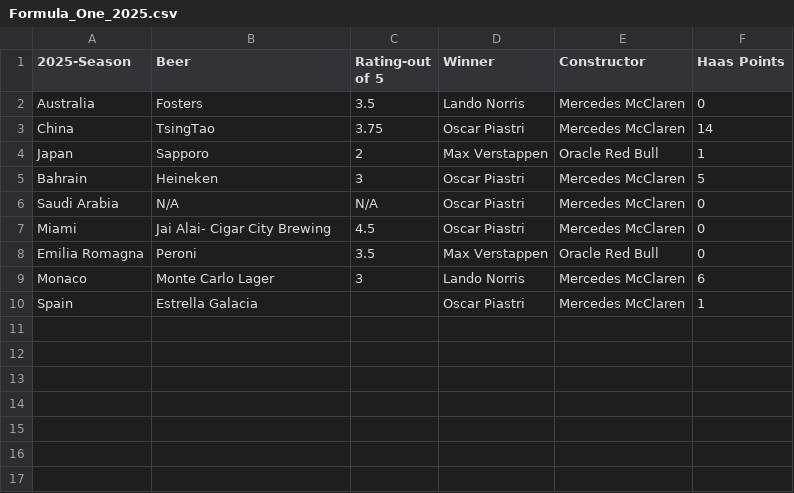
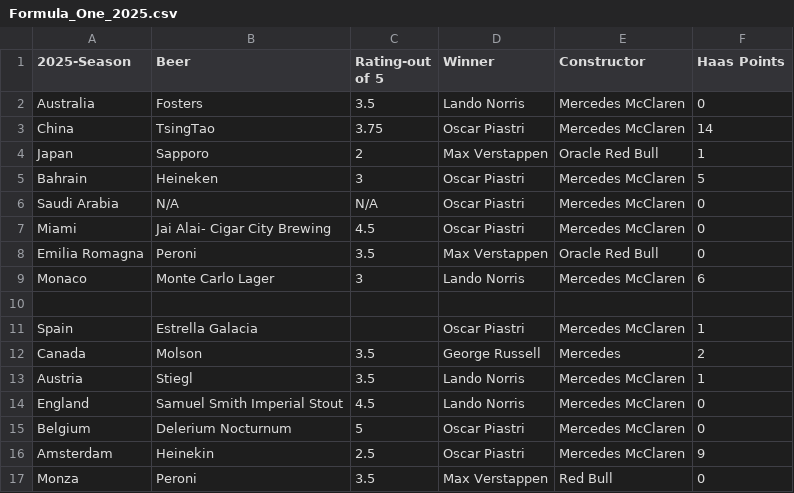
Before and after one commit to DDomogala3/F1_DS_project, a CSV file: Formula_One_2025.csv, drawn as a sheet; the diff names each change by its address in the sheet, - before the commit and + after, or states it on an @@ line.

Commit message:
Add new race entries for 2025 Formula One season
Added new race data for Canada, Austria, England, Belgium, Amsterdam, and Monza.

```diff
--- a/Formula_One_2025.csv
+++ b/Formula_One_2025.csv
+row 10: (empty)
+row 12: Canada | Molson | 3.5 | George Russell | Mercedes | 2
+row 13: Austria | Stiegl | 3.5 | Lando Norris | Mercedes McClaren | 1
+row 14: England | Samuel Smith Imperial Stout | 4.5 | Lando Norris | Mercedes McClaren | 0
+row 15: Belgium | Delerium Nocturnum | 5 | Oscar Piastri | Mercedes McClaren | 0
+row 16: Amsterdam | Heinekin | 2.5 | Oscar Piastri | Mercedes McClaren | 9
+row 17: Monza | Peroni | 3.5 | Max Verstappen | Red Bull | 0
```
